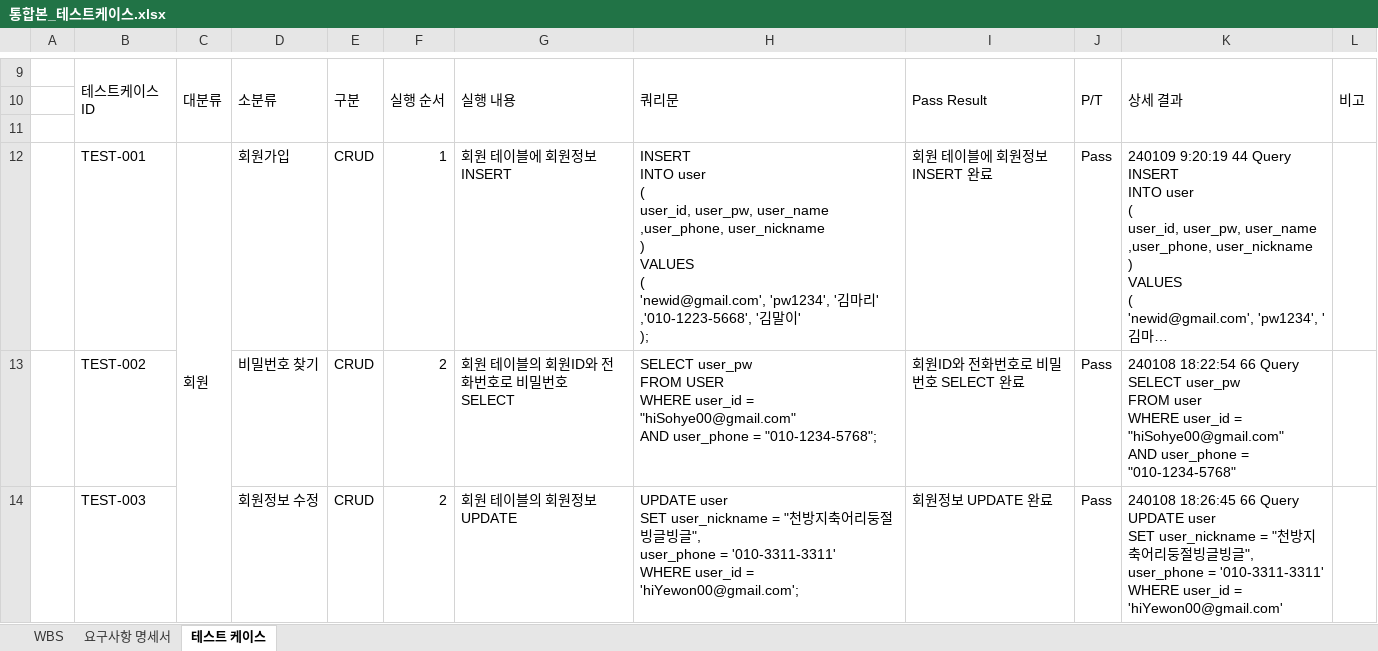
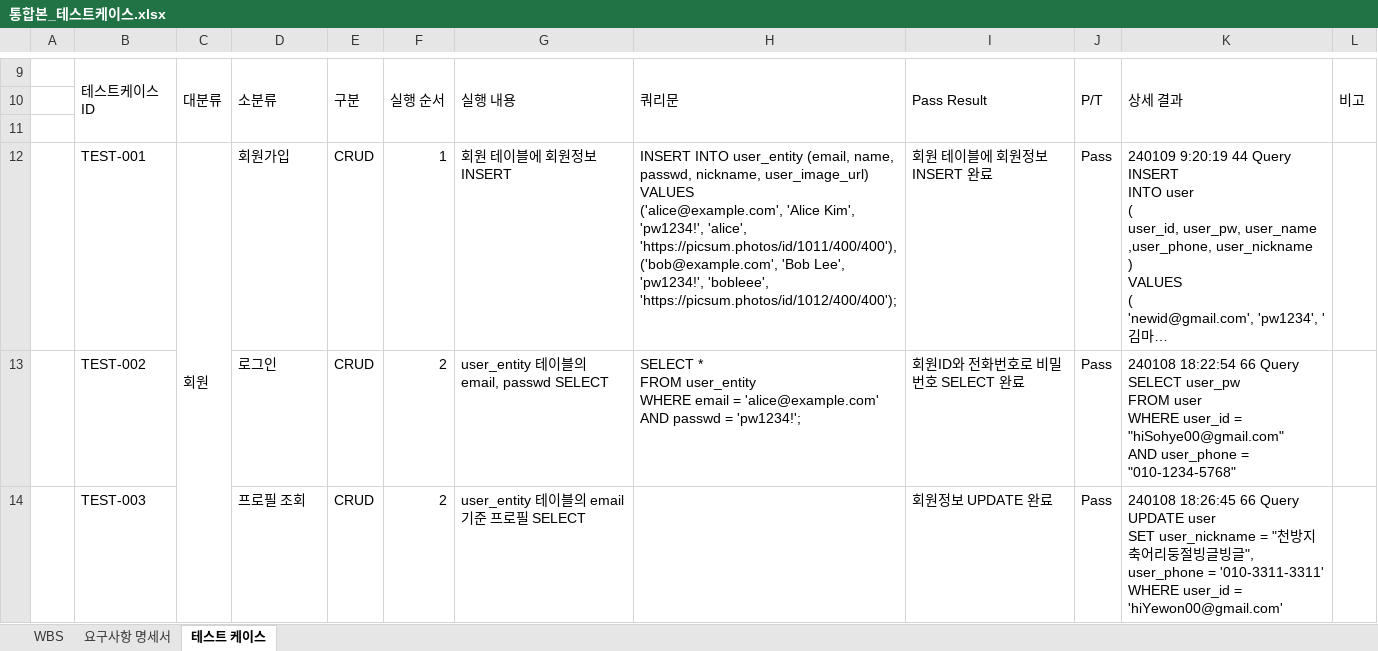
Before and after one commit to LG-CNS-Mini/miniproj, an Excel workbook: 산출물 보고서/2. WBS, 요구사항정의서, 단위테스트 결과서/통합본_테스트케이스.xlsx, sheet 테스트 케이스, drawn as a sheet; only a part is shown, gaps mark what is left out; long unchanged cells end in …; values as stored, in another font and other column widths than the file's, no cell formats; conditional formats not drawn; ↵ is a line break in a cell; the diff covers the shown part only; the diff names each change by its address in the sheet, - before the commit and + after, or states it on an @@ line.

```diff
--- a/산출물 보고서/2. WBS, 요구사항정의서, 단위테스트 결과서/통합본_테스트케이스.xlsx (sheet 테스트 케이스)
+++ b/산출물 보고서/2. WBS, 요구사항정의서, 단위테스트 결과서/통합본_테스트케이스.xlsx (sheet 테스트 케이스)
-C12:C20 merged
+C12:C17 merged
-H12: INSERT ↵ INTO user ↵ ( ↵ user_id, user_pw, user_name ↵ ,user_phone, user_nickname ↵ ) ↵ VALUES ↵ ( ↵ 'newid@gmail.com', 'pw1234', '김마리' ↵ ,'010-1223-5668', '김말이' ↵ );
+H12: INSERT INTO user_entity (email, name, passwd, nickname, user_image_url) VALUES ↵ ('alice@example.com', 'Alice Kim', 'pw1234!', 'alice', 'https://picsum.photos/id/1011/400/400'), ↵ ('bob@example.com', 'Bob Lee', 'pw1234!', 'bobleee', 'https://picsum.photos/id/1012/400/400');
-D13: 비밀번호 찾기
+D13: 로그인
-G13: 회원 테이블의 회원ID와 전화번호로 비밀번호 SELECT
+G13: user_entity 테이블의 email, passwd SELECT
-H13: SELECT user_pw ↵ FROM USER ↵ WHERE user_id = "hiSohye00@gmail.com" ↵ AND user_phone = "010-1234-5768";
+H13: SELECT * ↵ FROM user_entity ↵ WHERE email = 'alice@example.com' ↵ AND passwd = 'pw1234!';
-D14: 회원정보 수정
+D14: 프로필 조회
-G14: 회원 테이블의 회원정보 UPDATE
+G14: user_entity 테이블의 email 기준 프로필 SELECT
-H14: UPDATE user ↵ SET user_nickname = "천방지축어리둥절빙글빙글", ↵ user_phone = '010-3311-3311' ↵ WHERE user_id = 'hiYewon00@gmail.com';
+H14: (empty)
```
Also changed, not shown: 35 removed rows, 172 edited cells and merged cells elsewhere in this sheet, sheet 요구사항 명세서, cell formats.
